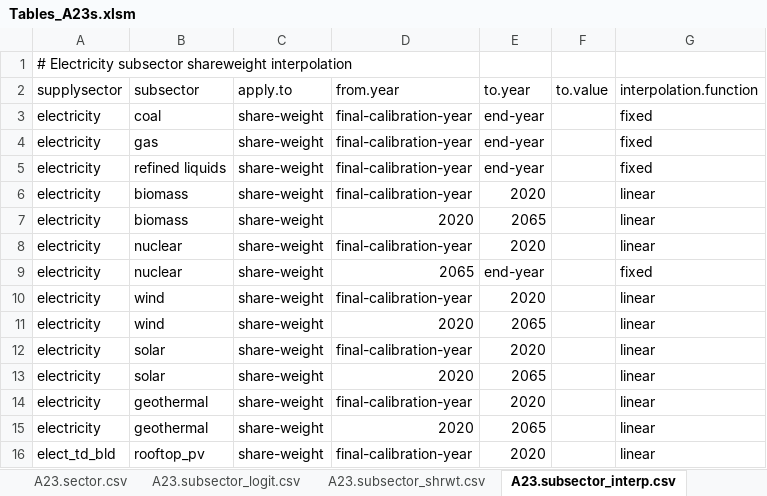
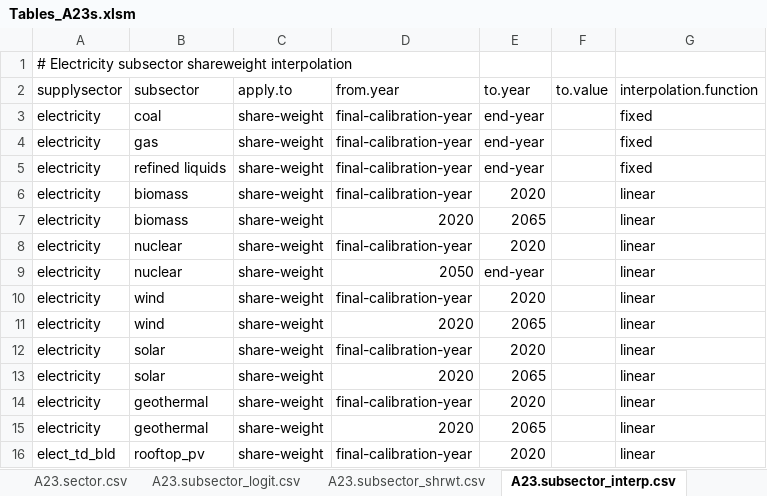
Before and after one commit to JGCRI/gcam-core, an Excel workbook: gcam-data-system/energy-data/assumptions/Tables_A23s.xlsm, sheet A23.subsector_interp.csv, drawn as a sheet; values as stored, in another font and other column widths than the file's, no borders; the diff names each change by its address in the sheet, - before the commit and + after, or states it on an @@ line.

```diff
--- a/gcam-data-system/energy-data/assumptions/Tables_A23s.xlsm (sheet A23.subsector_interp.csv)
+++ b/gcam-data-system/energy-data/assumptions/Tables_A23s.xlsm (sheet A23.subsector_interp.csv)
-D9: 2065
+D9: 2050
-G9: fixed
+G9: linear
```
Also changed, not shown: sheet A23.subsector_shrwt_nuc_R.csv, 5 other files.
